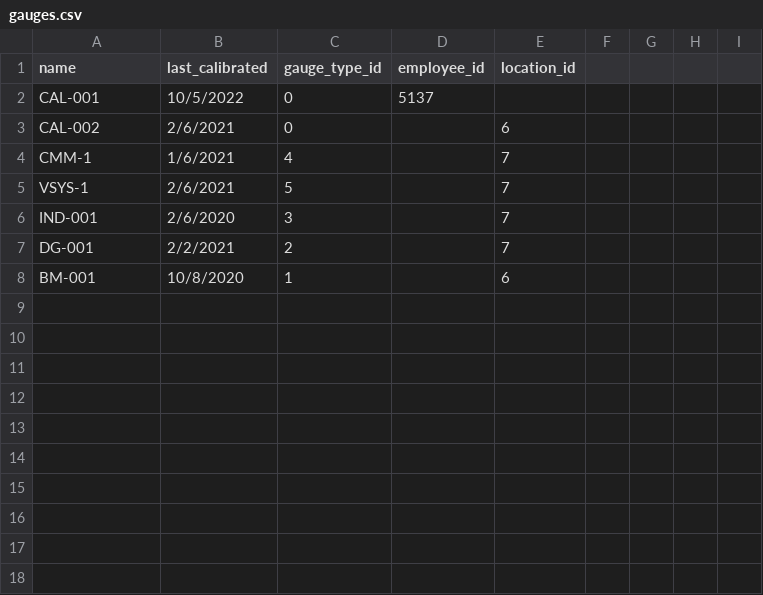
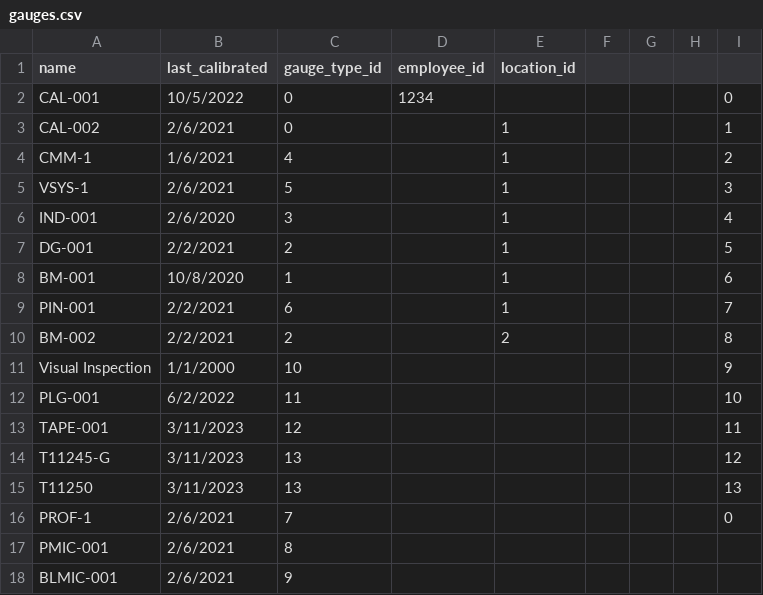
Before and after one commit to seneubauer/qc-modernization, a CSV file: data_entry/data/gauges.csv, drawn as a sheet; the diff names each change by its address in the sheet, - before the commit and + after, or states it on an @@ line.

```diff
--- a/data_entry/data/gauges.csv
+++ b/data_entry/data/gauges.csv
-D2 (employee_id): 5137
+D2 (employee_id): 1234
-I2: (empty)
+I2: 0
-E3 (location_id): 6
+E3 (location_id): 1
-I3: (empty)
+I3: 1
-E4:E7 (location_id): 7
+E4:E7 (location_id): 1
-I4: (empty)
+I4: 2
-I5: (empty)
+I5: 3
-I6: (empty)
+I6: 4
-I7: (empty)
+I7: 5
-E8 (location_id): 6
+E8 (location_id): 1
-I8: (empty)
+I8: 6
+row 9: PIN-001 | 2/2/2021 | 6 |  | 1 |  |  |  | 7
+row 10: BM-002 | 2/2/2021 | 2 |  | 2 |  |  |  | 8
+row 11: Visual Inspection | 1/1/2000 | 10 |  |  |  |  |  | 9
+row 12: PLG-001 | 6/2/2022 | 11 |  |  |  |  |  | 10
+row 13: TAPE-001 | 3/11/2023 | 12 |  |  |  |  |  | 11
+row 14: T11245-G | 3/11/2023 | 13 |  |  |  |  |  | 12
+row 15: T11250 | 3/11/2023 | 13 |  |  |  |  |  | 13
+row 16: PROF-1 | 2/6/2021 | 7 |  |  |  |  |  | 0
+row 17: PMIC-001 | 2/6/2021 | 8
+row 18: BLMIC-001 | 2/6/2021 | 9
```
Also changed, not shown: data_entry/data/dimension_types.csv, data_entry/data/employees.csv, 33 other files.
